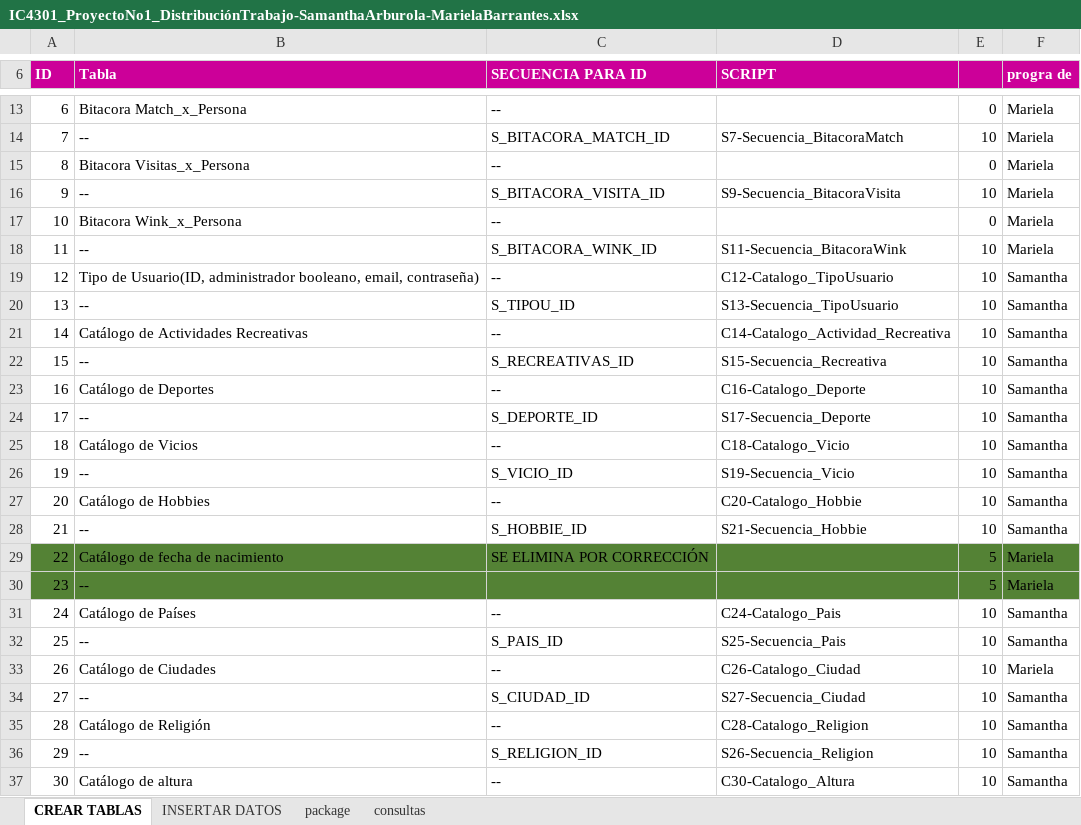
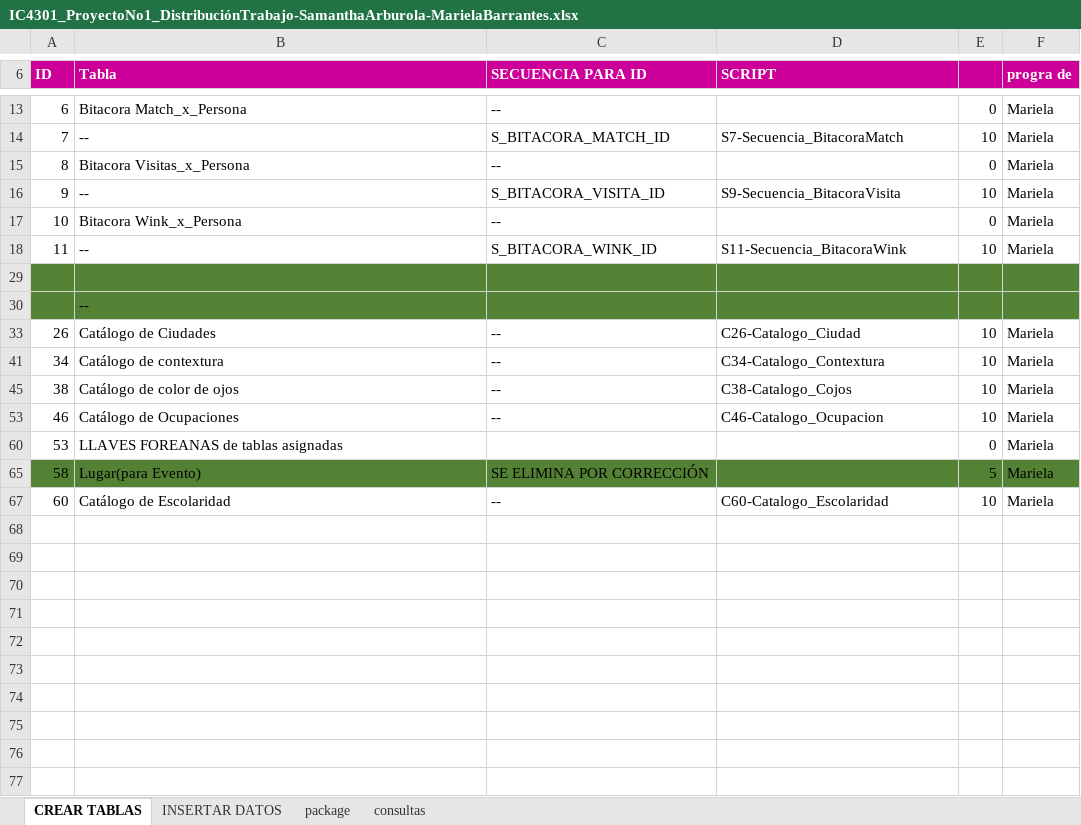
Before and after one commit to untxi/BasesDatos1-ProyectoNo1, an Excel workbook: IC4301_ProyectoNo1_DistribuciónTrabajo-SamanthaArburola-MarielaBarrantes.xlsx, sheet CREAR TABLAS, drawn as a sheet; only a part is shown, gaps mark what is left out; the shorter side is filled out with more unchanged rows; values as stored, in another font and other column widths than the file's, no borders; conditional formats and table styles not drawn; removed rows and columns are numbered as before the commit, all else as after; the diff covers the shown part only; the diff names each change by its address in the sheet, - before the commit and + after, or states it on an @@ line.

```diff
--- a/IC4301_ProyectoNo1_DistribuciónTrabajo-SamanthaArburola-MarielaBarrantes.xlsx (sheet CREAR TABLAS)
+++ b/IC4301_ProyectoNo1_DistribuciónTrabajo-SamanthaArburola-MarielaBarrantes.xlsx (sheet CREAR TABLAS)
-row 29: 12 | Tipo de Usuario(ID, administrador booleano, email, contraseña) | -- | C12-Catalogo_TipoUsuario | 10 | Samantha
+row 29: (empty)
-A29:F29 fill: none
+A29:F29 fill: #548235
@@ row 20 hidden: 13 | -- | S_TIPOU_ID | S13-Secuencia_TipoUsuario | 10 | Samantha @@
@@ row 21 hidden: 14 | Catálogo de Actividades Recreativas | -- | C14-Catalogo_Actividad_Recreativa | 10 | Samantha @@
@@ row 22 hidden: 15 | -- | S_RECREATIVAS_ID | S15-Secuencia_Recreativa | 10 | Samantha @@
@@ row 23 hidden: 16 | Catálogo de Deportes | -- | C16-Catalogo_Deporte | 10 | Samantha @@
@@ row 24 hidden: 17 | -- | S_DEPORTE_ID | S17-Secuencia_Deporte | 10 | Samantha @@
@@ row 25 hidden: 18 | Catálogo de Vicios | -- | C18-Catalogo_Vicio | 10 | Samantha @@
@@ row 26 hidden: 19 | -- | S_VICIO_ID | S19-Secuencia_Vicio | 10 | Samantha @@
@@ row 27 hidden: 20 | Catálogo de Hobbies | -- | C20-Catalogo_Hobbie | 10 | Samantha @@
@@ row 28 hidden: 21 | -- | S_HOBBIE_ID | S21-Secuencia_Hobbie | 10 | Samantha @@
-row 29: 22 | Catálogo de fecha de nacimiento | SE ELIMINA POR CORRECCIÓN |  | 5 | Mariela
-row 30: 23 | -- |  |  | 5 | Mariela
@@ row 31 hidden: 24 | Catálogo de Países | -- | C24-Catalogo_Pais | 10 | Samantha @@
@@ row 32 hidden: 25 | -- | S_PAIS_ID | S25-Secuencia_Pais | 10 | Samantha @@
+row 30:  | --
@@ row 34 hidden: 27 | -- | S_CIUDAD_ID | S27-Secuencia_Ciudad | 10 | Samantha @@
@@ row 35 hidden: 28 | Catálogo de Religión | -- | C28-Catalogo_Religion | 10 | Samantha @@
@@ row 36 hidden: 29 | -- | S_RELIGION_ID | S26-Secuencia_Religion | 10 | Samantha @@
@@ row 37 hidden: 30 | Catálogo de altura | -- | C30-Catalogo_Altura | 10 | Samantha @@
```
Also changed, not shown: 46 hidden or unhidden rows elsewhere in this sheet, sheet consultas, hidden cells, 35 other files.
